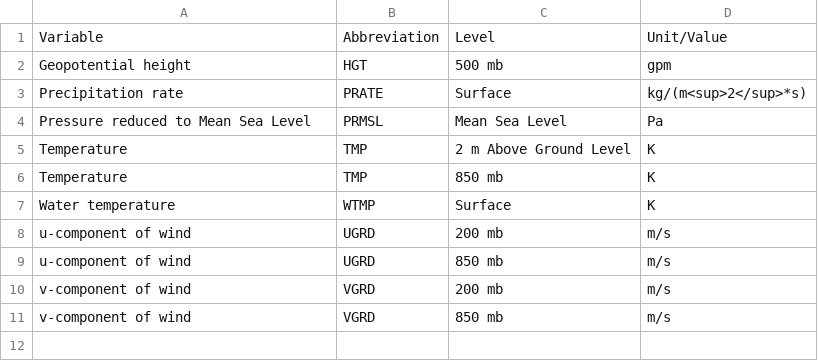
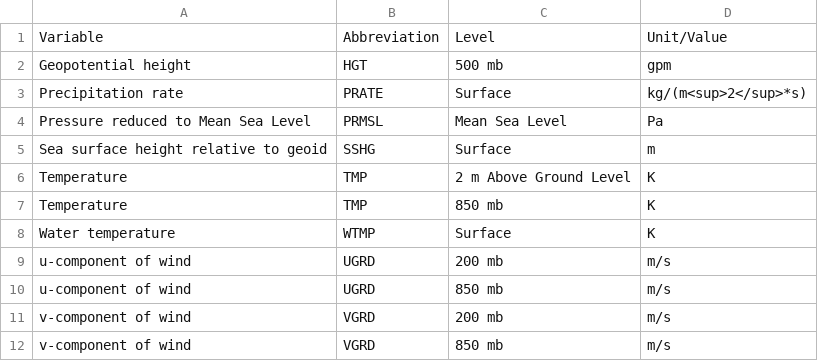
Before and after one commit to ECCC-MSC/open-data, a CSV file: docs/assets/csv/CanSIPS_Variables-List_en.csv, drawn as a sheet.

Commit message:
Update CanSIPS_Variables-List_en.csv

```diff
--- a/docs/assets/csv/CanSIPS_Variables-List_en.csv
+++ b/docs/assets/csv/CanSIPS_Variables-List_en.csv
@@ -4,2 +4,3 @@ Precipitation rate,PRATE,Surface,kg/(m<sup>2</sup>*s)
 Pressure reduced to Mean Sea Level,PRMSL,Mean Sea Level,Pa
+Sea surface height relative to geoid,SSHG,Surface,m
 Temperature,TMP,2 m Above Ground Level,K
```
